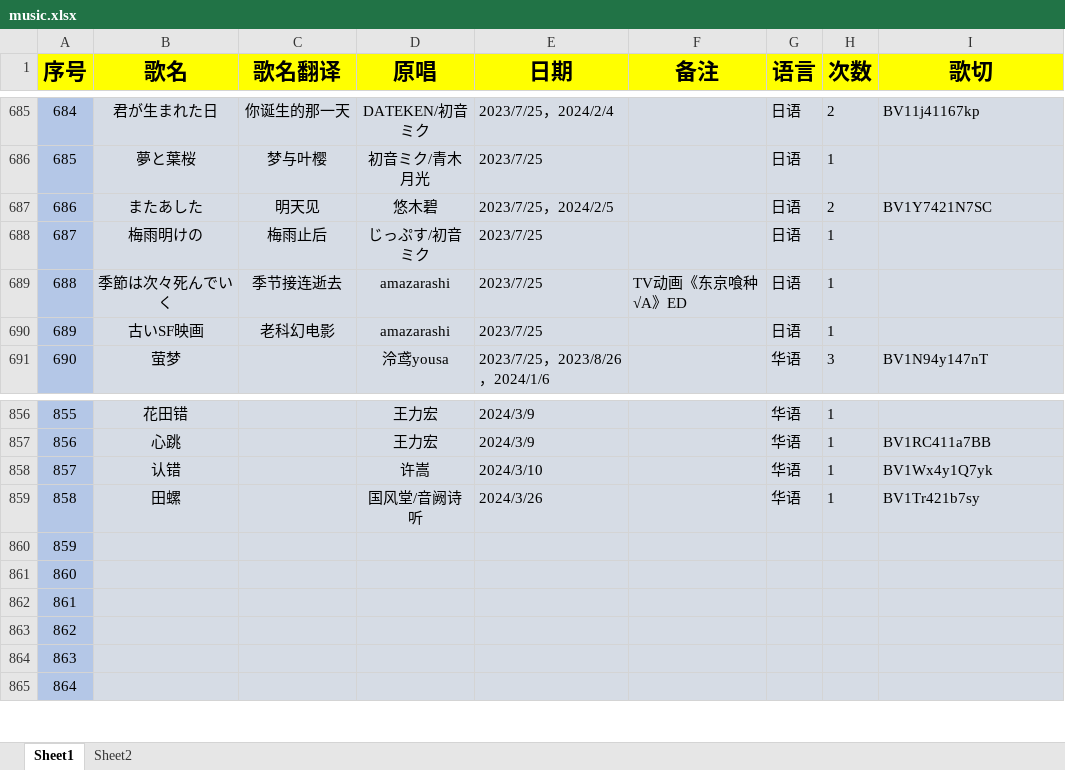
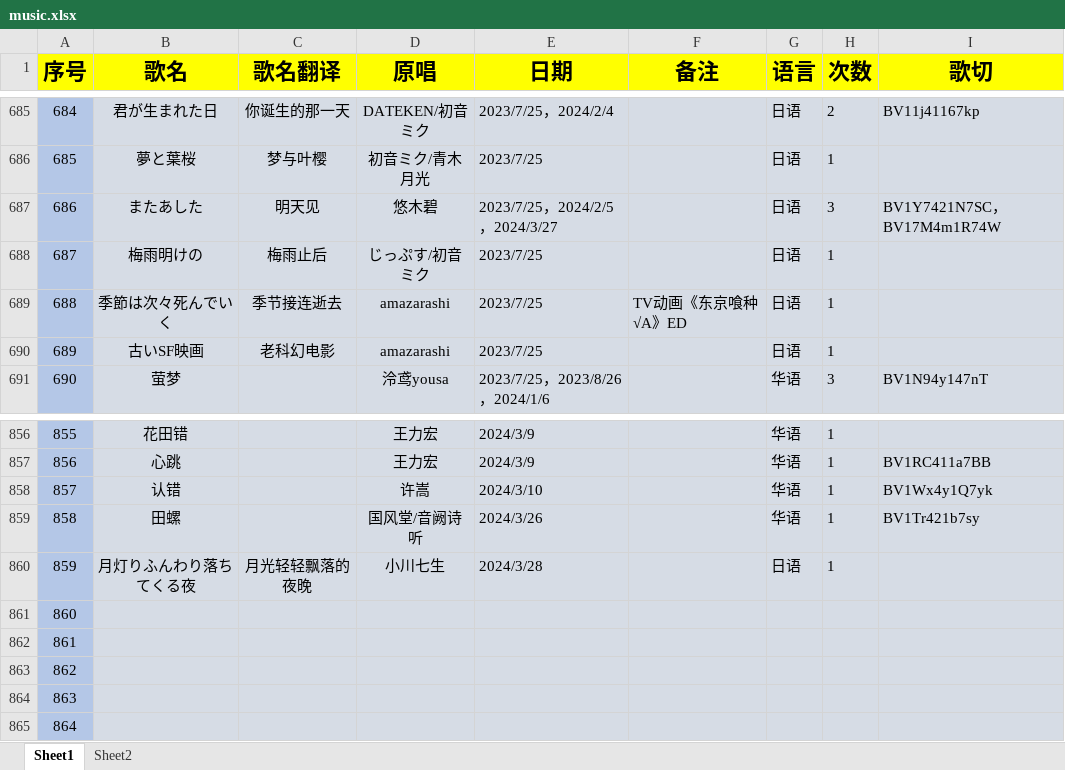
Before and after one commit to starsJuly/sui-song-list, an Excel workbook: scripts/music.xlsx, sheet Sheet1, drawn as a sheet; only a part is shown, gaps mark what is left out; values as stored, in another font and other column widths than the file's, no borders; the diff names each change by its address in the sheet, - before the commit and + after, or states it on an @@ line.

Commit message:
更新歌单 2023.3.28
更新歌单 2023.3.28

```diff
--- a/scripts/music.xlsx (sheet Sheet1)
+++ b/scripts/music.xlsx (sheet Sheet1)
-E687 (日期): 2023/7/25，2024/2/5
+E687 (日期): 2023/7/25，2024/2/5，2024/3/27
-H687 (次数): 2
+H687 (次数): 3
-I687 (歌切): BV1Y7421N7SC
+I687 (歌切): BV1Y7421N7SC，BV17M4m1R74W
-B860 (歌名): (empty)
+B860 (歌名): 月灯りふんわり落ちてくる夜
-C860 (歌名翻译): (empty)
+C860 (歌名翻译): 月光轻轻飘落的夜晚
-D860 (原唱): (empty)
+D860 (原唱): 小川七生
-E860 (日期): (empty)
+E860 (日期): 2024/3/28
-G860 (语言): (empty)
+G860 (语言): 日语
-H860 (次数): (empty)
+H860 (次数): 1
```
